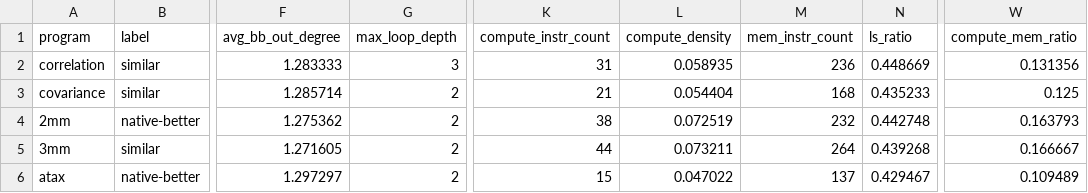
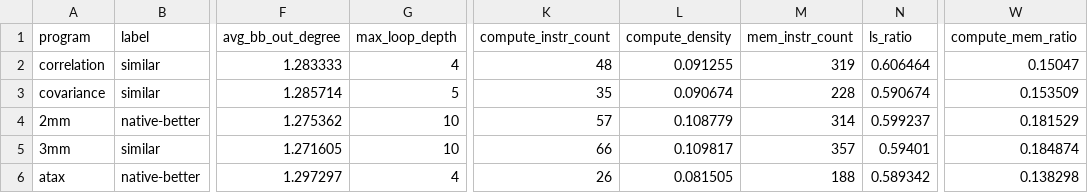
Before and after one commit to luooo2/wasm, a CSV file: data/results/dataset_polybench.csv, drawn as a sheet; only a part is shown, gaps mark what is left out; the diff covers the shown part only; the diff names each change by its address in the sheet, - before the commit and + after, or states it on an @@ line.

```diff
--- a/data/results/dataset_polybench.csv
+++ b/data/results/dataset_polybench.csv
-G2 (max_loop_depth): 3
+G2 (max_loop_depth): 4
-K2 (compute_instr_count): 31
+K2 (compute_instr_count): 48
-L2 (compute_density): 0.058935
+L2 (compute_density): 0.091255
-M2 (mem_instr_count): 236
+M2 (mem_instr_count): 319
-N2 (ls_ratio): 0.448669
+N2 (ls_ratio): 0.606464
-W2 (compute_mem_ratio): 0.131356
+W2 (compute_mem_ratio): 0.15047
-G3 (max_loop_depth): 2
+G3 (max_loop_depth): 5
-K3 (compute_instr_count): 21
+K3 (compute_instr_count): 35
-L3 (compute_density): 0.054404
+L3 (compute_density): 0.090674
-M3 (mem_instr_count): 168
+M3 (mem_instr_count): 228
-N3 (ls_ratio): 0.435233
+N3 (ls_ratio): 0.590674
-W3 (compute_mem_ratio): 0.125
+W3 (compute_mem_ratio): 0.153509
-G4:G5 (max_loop_depth): 2
+G4:G5 (max_loop_depth): 10
-K4 (compute_instr_count): 38
+K4 (compute_instr_count): 57
-L4 (compute_density): 0.072519
+L4 (compute_density): 0.108779
-M4 (mem_instr_count): 232
+M4 (mem_instr_count): 314
-N4 (ls_ratio): 0.442748
+N4 (ls_ratio): 0.599237
-W4 (compute_mem_ratio): 0.163793
+W4 (compute_mem_ratio): 0.181529
-K5 (compute_instr_count): 44
+K5 (compute_instr_count): 66
-L5 (compute_density): 0.073211
+L5 (compute_density): 0.109817
-M5 (mem_instr_count): 264
+M5 (mem_instr_count): 357
-N5 (ls_ratio): 0.439268
+N5 (ls_ratio): 0.59401
-W5 (compute_mem_ratio): 0.166667
+W5 (compute_mem_ratio): 0.184874
-G6 (max_loop_depth): 2
+G6 (max_loop_depth): 4
-K6 (compute_instr_count): 15
+K6 (compute_instr_count): 26
-L6 (compute_density): 0.047022
+L6 (compute_density): 0.081505
-M6 (mem_instr_count): 137
+M6 (mem_instr_count): 188
-N6 (ls_ratio): 0.429467
+N6 (ls_ratio): 0.589342
-W6 (compute_mem_ratio): 0.109489
+W6 (compute_mem_ratio): 0.138298
```
Also changed, not shown: 144 edited cells elsewhere in this file, 45 other files.
